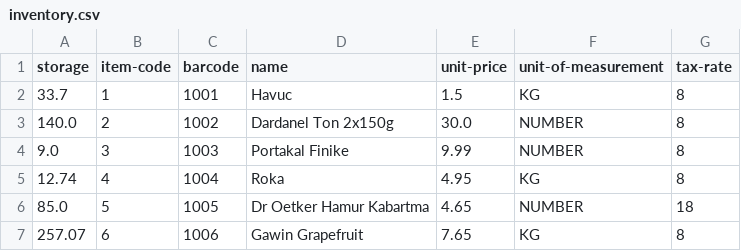
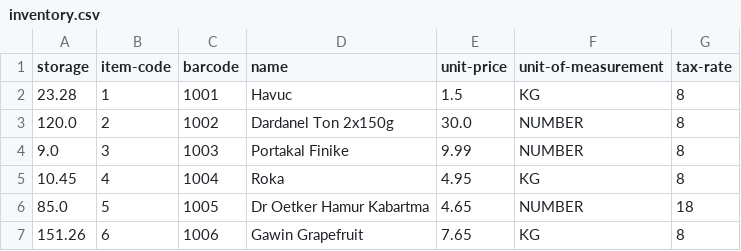
Before and after one commit to QRegister/qregister-desktop, a CSV file: data/csv/inventory.csv, drawn as a sheet.

Commit message:
Store data retrieve

```diff
--- a/data/csv/inventory.csv
+++ b/data/csv/inventory.csv
@@ -1,7 +1,7 @@
 storage,item-code,barcode,name,unit-price,unit-of-measurement,tax-rate
-33.7,1,1001,Havuc,1.5,KG,8
-140.0,2,1002,Dardanel Ton 2x150g,30.0,NUMBER,8
+23.28,1,1001,Havuc,1.5,KG,8
+120.0,2,1002,Dardanel Ton 2x150g,30.0,NUMBER,8
 9.0,3,1003,Portakal Finike,9.99,NUMBER,8
-12.74,4,1004,Roka,4.95,KG,8
+10.45,4,1004,Roka,4.95,KG,8
 85.0,5,1005,Dr Oetker Hamur Kabartma,4.65,NUMBER,18
-257.07,6,1006,Gawin Grapefruit,7.65,KG,8
+151.26,6,1006,Gawin Grapefruit,7.65,KG,8
```
Also changed, not shown: 3 other files.
